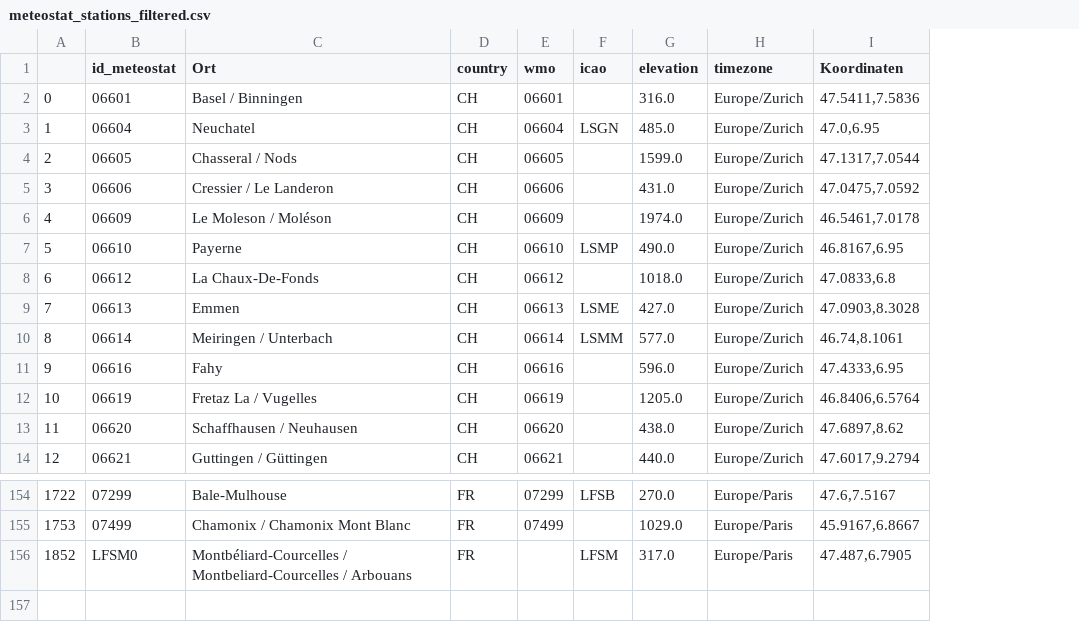
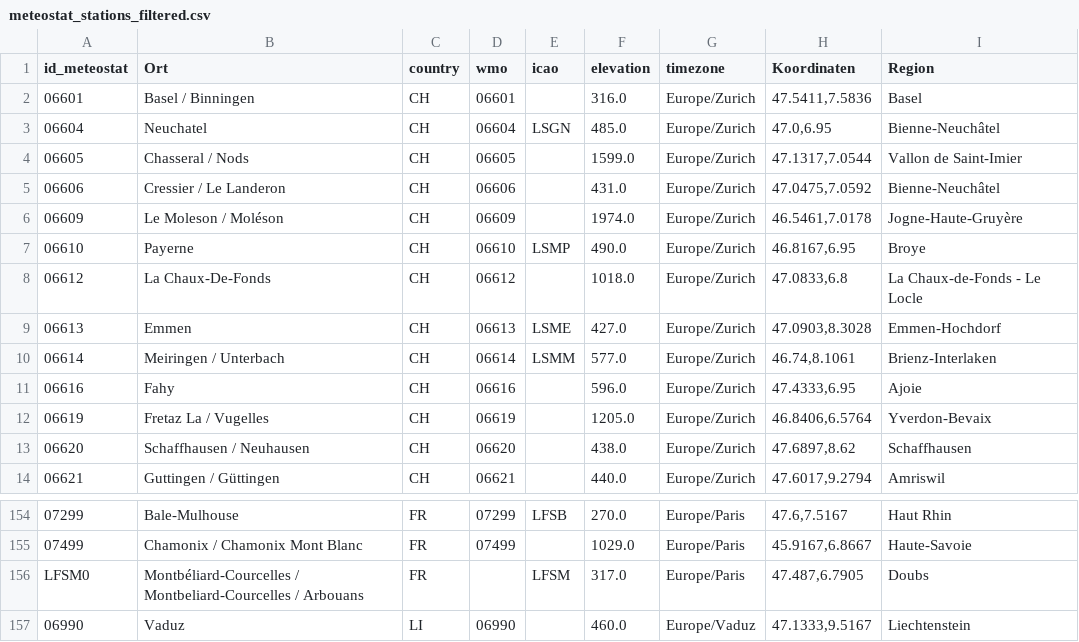
Before and after one commit to schmij03/WeatherDataStorer, a CSV file: backend/DataGathering/meteostat_stations_filtered.csv, drawn as a sheet; only a part is shown, gaps mark what is left out; removed rows and columns are numbered as before the commit, all else as after; the diff names each change by its address in the sheet, - before the commit and + after, or states it on an @@ line.

```diff
--- a/backend/DataGathering/meteostat_stations_filtered.csv
+++ b/backend/DataGathering/meteostat_stations_filtered.csv
-column A, rows 2-14: 0 | 1 | 2 | 3 | 4 | 5 | 6 | 7 | 8 | 9 | 10 | 11 | 12; rows 154-156: 1722 | 1753 | 1852
+column I (Region), rows 2-14: Basel | Bienne-Neuchâtel | Vallon de Saint-Imier | Bienne-Neuchâtel | Jogne-Haute-Gruyère | Broye | La Chaux-de-Fonds - Le Locle | Emmen-Hochdorf | Brienz-Interlaken | Ajoie | Yverdon-Bevaix | Schaffhausen | Amriswil; rows 154-156: Haut Rhin | Haute-Savoie | Doubs
+row 157: 06990 | Vaduz | LI | 06990 |  | 460.0 | Europe/Vaduz | 47.1333,9.5167 | Liechtenstein
```
Also changed, not shown: 28 other files.
